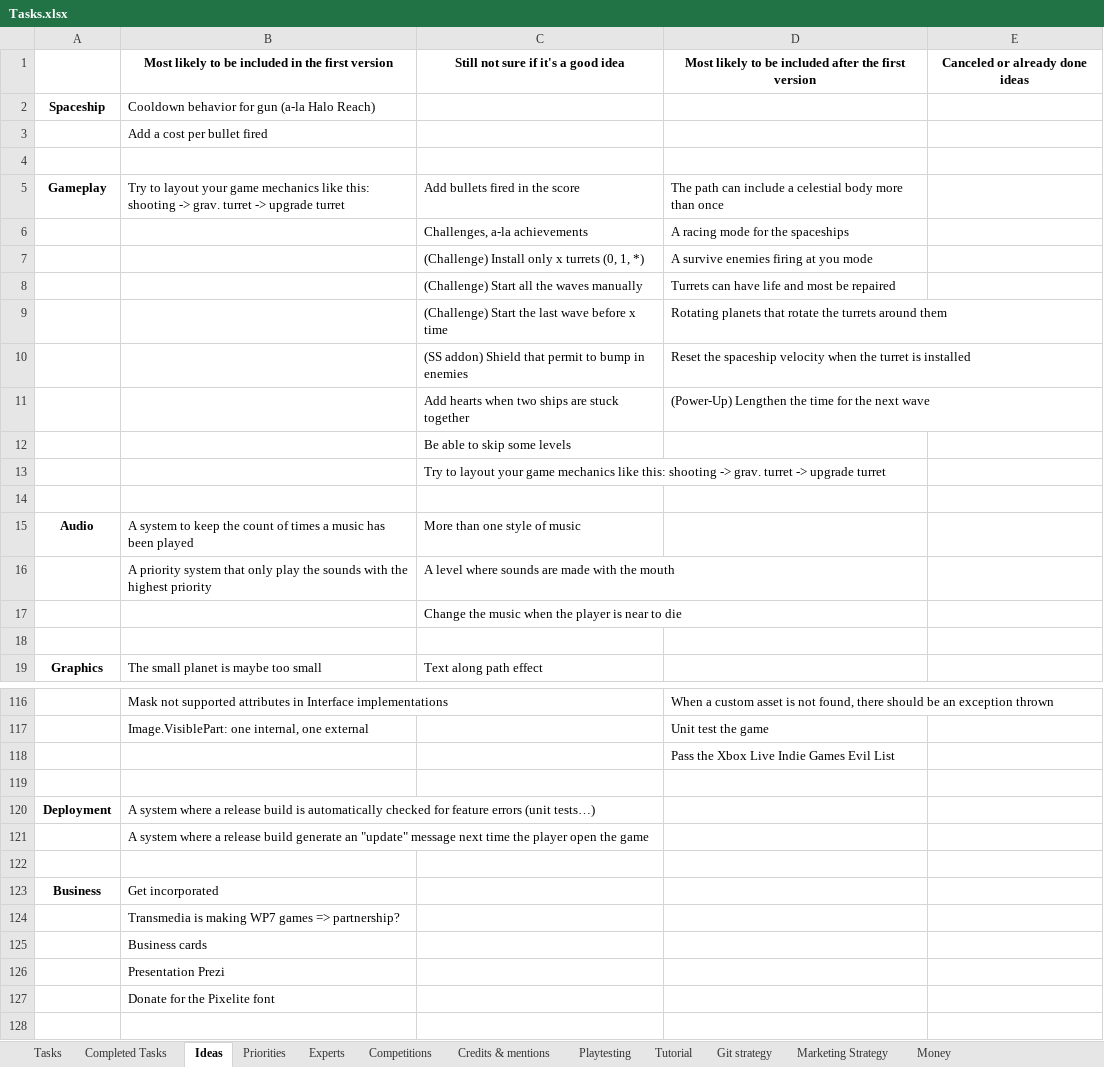
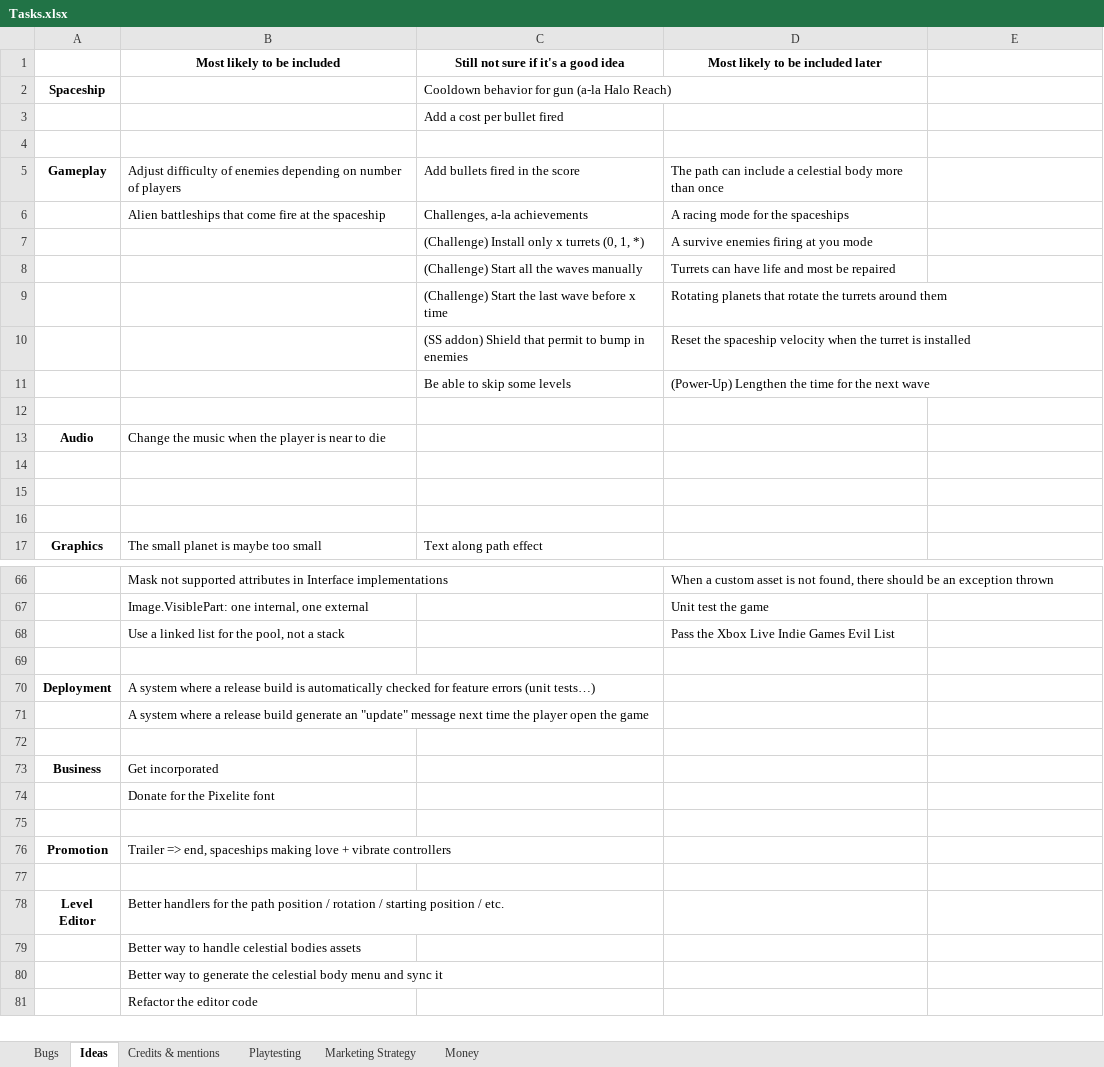
Before and after one commit to jodigiordano/commander, an Excel workbook: Utilities/Tasks.xlsx, sheet Ideas, drawn as a sheet; only a part is shown, gaps mark what is left out; the shorter side is filled out with more unchanged rows; values as stored, in another font and other column widths than the file's, no borders; removed rows and columns are numbered as before the commit, all else as after; the diff covers the shown part only; the diff names each change by its address in the sheet, - before the commit and + after, or states it on an @@ line.

```diff
--- a/Utilities/Tasks.xlsx (sheet Ideas)
+++ b/Utilities/Tasks.xlsx (sheet Ideas)
-sheet tab: Tasks
+sheet tab: Bugs
-sheet tab: Completed Tasks
-sheet tab: Priorities
-sheet tab: Experts
-sheet tab: Competitions
-sheet tab: Tutorial
-sheet tab: Git strategy
-row 1:  | Most likely to be included in the first version | Still not sure if it's a good idea | Most likely to be included after the first version | Canceled or already done ideas
+row 1:  | Most likely to be included | Still not sure if it's a good idea | Most likely to be included later
-B2: Cooldown behavior for gun (a-la Halo Reach)
+B2: (empty)
-C2: (empty)
+C2: Cooldown behavior for gun (a-la Halo Reach)
-row 3:  | Add a cost per bullet fired
+row 3:  |  | Add a cost per bullet fired
-B5: Try to layout your game mechanics like this: shooting -> grav. turret -> upgrade turret
+B5: Adjust difficulty of enemies depending on number of players
-B6: (empty)
+B6: Alien battleships that come fire at the spaceship
-C11: Add hearts when two ships are stuck together
+C11: Be able to skip some levels
-row 12:  |  | Be able to skip some levels
-row 13:  |  | Try to layout your game mechanics like this: shooting -> grav. turret -> upgrade turret
-B13: A system to keep the count of times a music has been played
+B13: Change the music when the player is near to die
-C13: More than one style of music
+C13: (empty)
-row 14:  | A priority system that only play the sounds with the highest priority | A level where sounds are made with the mouth
+row 14: (empty)
-C15: Change the music when the player is near to die
+C15: (empty)
-B68: (empty)
+B68: Use a linked list for the pool, not a stack
-row 124:  | Transmedia is making WP7 games => partnership?
-row 125:  | Business cards
-row 126:  | Presentation Prezi
```
Also changed, not shown: 1 added row, 49 removed rows and 10 edited cells elsewhere in this sheet, sheet Bugs, sheet Playtesting, sheet Credits & mentions.
